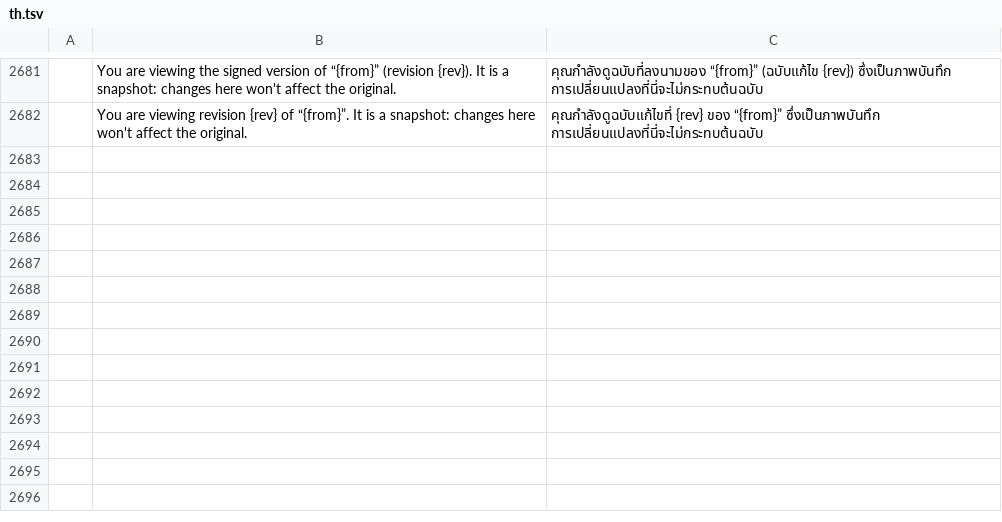
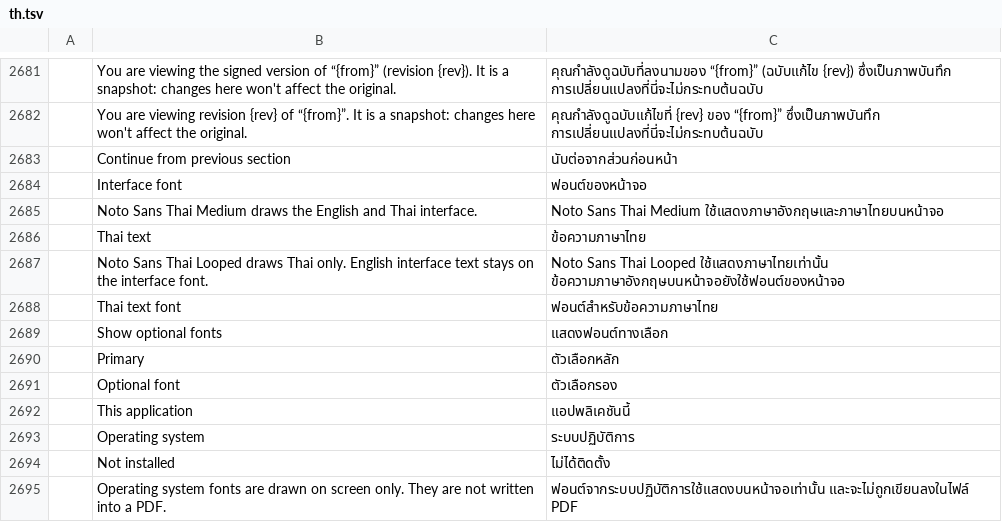
Before and after one commit to namkangwaan/DocCraftTH, a TSV file: crates/ui-egui/src/i18n/th.tsv, drawn as a sheet; only a part is shown, gaps mark what is left out; the diff names each change by its address in the sheet, - before the commit and + after, or states it on an @@ line.

```diff
--- a/crates/ui-egui/src/i18n/th.tsv
+++ b/crates/ui-egui/src/i18n/th.tsv
+row 2683:  | Continue from previous section | นับต่อจากส่วนก่อนหน้า
+row 2684:  | Interface font | ฟอนต์ของหน้าจอ
+row 2685:  | Noto Sans Thai Medium draws the English and Thai interface. | Noto Sans Thai Medium ใช้แสดงภาษาอังกฤษและภาษาไทยบนหน้าจอ
+row 2686:  | Thai text | ข้อความภาษาไทย
+row 2687:  | Noto Sans Thai Looped draws Thai only. English interface text stays on the interface font. | Noto Sans Thai Looped ใช้แสดงภาษาไทยเท่านั้น ข้อความภาษาอังกฤษบนหน้าจอยังใช้ฟอนต์ของหน้าจอ
+row 2688:  | Thai text font | ฟอนต์สำหรับข้อความภาษาไทย
+row 2689:  | Show optional fonts | แสดงฟอนต์ทางเลือก
+row 2690:  | Primary | ตัวเลือกหลัก
+row 2691:  | Optional font | ตัวเลือกรอง
+row 2692:  | This application | แอปพลิเคชันนี้
+row 2693:  | Operating system | ระบบปฏิบัติการ
+row 2694:  | Not installed | ไม่ได้ติดตั้ง
+row 2695:  | Operating system fonts are drawn on screen only. They are not written into a PDF. | ฟอนต์จากระบบปฏิบัติการใช้แสดงบนหน้าจอเท่านั้น และจะไม่ถูกเขียนลงในไฟล์ PDF
```
Also changed, not shown: crates/ui-egui/src/i18n/lt.tsv, crates/ui-egui/src/i18n/vi.tsv, 35 other files.
